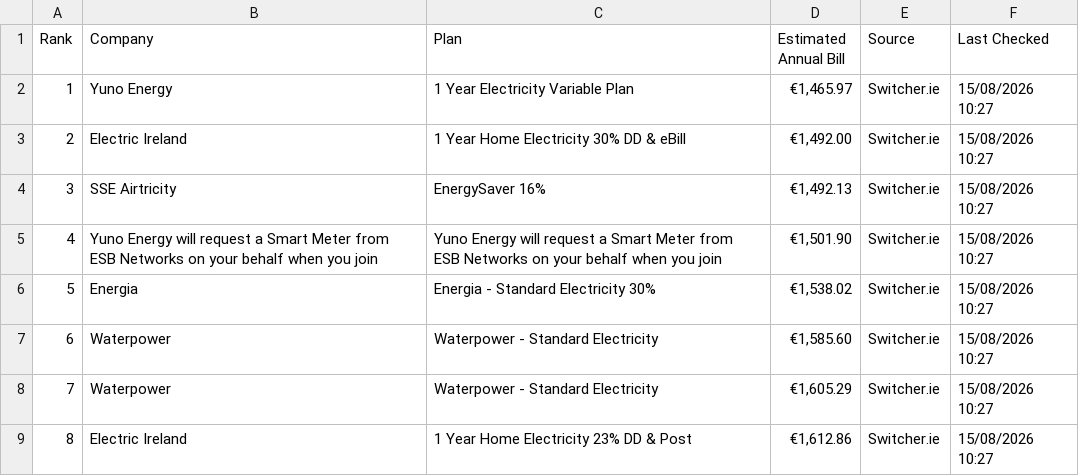
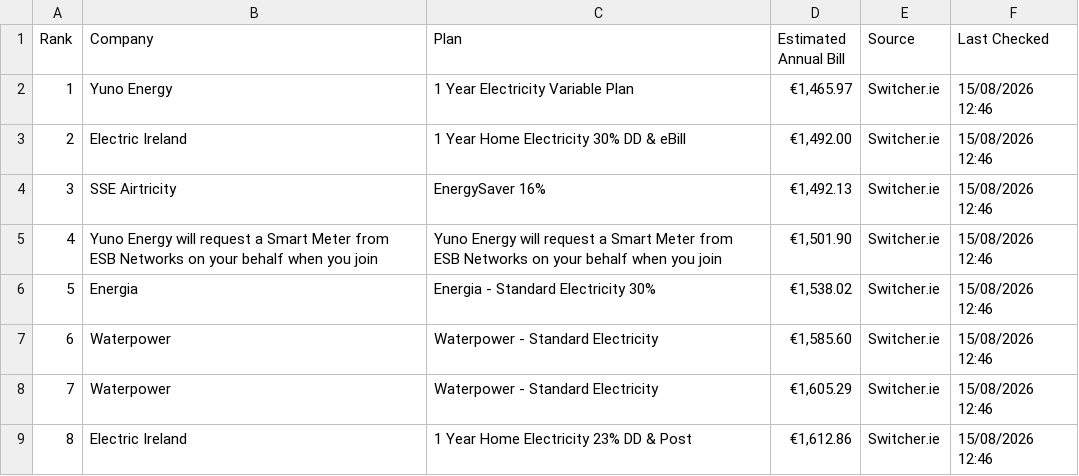
Before and after one commit to hillikc/energyscraper, a CSV file: energy_rankings.csv, drawn as a sheet.

```diff
--- a/energy_rankings.csv
+++ b/energy_rankings.csv
@@ -1,9 +1,9 @@
 Rank,Company,Plan,Estimated Annual Bill,Source,Last Checked
-1,Yuno Energy,1 Year Electricity Variable Plan,"€1,465.97",Switcher.ie,15/08/2026 10:27
-2,Electric Ireland,1 Year Home Electricity 30% DD & eBill,"€1,492.00",Switcher.ie,15/08/2026 10:27
-3,SSE Airtricity,EnergySaver 16%,"€1,492.13",Switcher.ie,15/08/2026 10:27
-4,Yuno Energy will request a Smart Meter from ESB Networks on your behalf when you join,Yuno Energy will request a Smart Meter from ESB Networks on your behalf when you join,"€1,501.90",Switcher.ie,15/08/2026 10:27
-5,Energia,Energia - Standard Electricity 30%,"€1,538.02",Switcher.ie,15/08/2026 10:27
-6,Waterpower,Waterpower - Standard Electricity,"€1,585.60",Switcher.ie,15/08/2026 10:27
-7,Waterpower,Waterpower - Standard Electricity,"€1,605.29",Switcher.ie,15/08/2026 10:27
-8,Electric Ireland,1 Year Home Electricity 23% DD & Post,"€1,612.86",Switcher.ie,15/08/2026 10:27
+1,Yuno Energy,1 Year Electricity Variable Plan,"€1,465.97",Switcher.ie,15/08/2026 12:46
+2,Electric Ireland,1 Year Home Electricity 30% DD & eBill,"€1,492.00",Switcher.ie,15/08/2026 12:46
+3,SSE Airtricity,EnergySaver 16%,"€1,492.13",Switcher.ie,15/08/2026 12:46
+4,Yuno Energy will request a Smart Meter from ESB Networks on your behalf when you join,Yuno Energy will request a Smart Meter from ESB Networks on your behalf when you join,"€1,501.90",Switcher.ie,15/08/2026 12:46
+5,Energia,Energia - Standard Electricity 30%,"€1,538.02",Switcher.ie,15/08/2026 12:46
+6,Waterpower,Waterpower - Standard Electricity,"€1,585.60",Switcher.ie,15/08/2026 12:46
+7,Waterpower,Waterpower - Standard Electricity,"€1,605.29",Switcher.ie,15/08/2026 12:46
+8,Electric Ireland,1 Year Home Electricity 23% DD & Post,"€1,612.86",Switcher.ie,15/08/2026 12:46
```
Also changed, not shown: switcher_history.csv, 1 other file.
